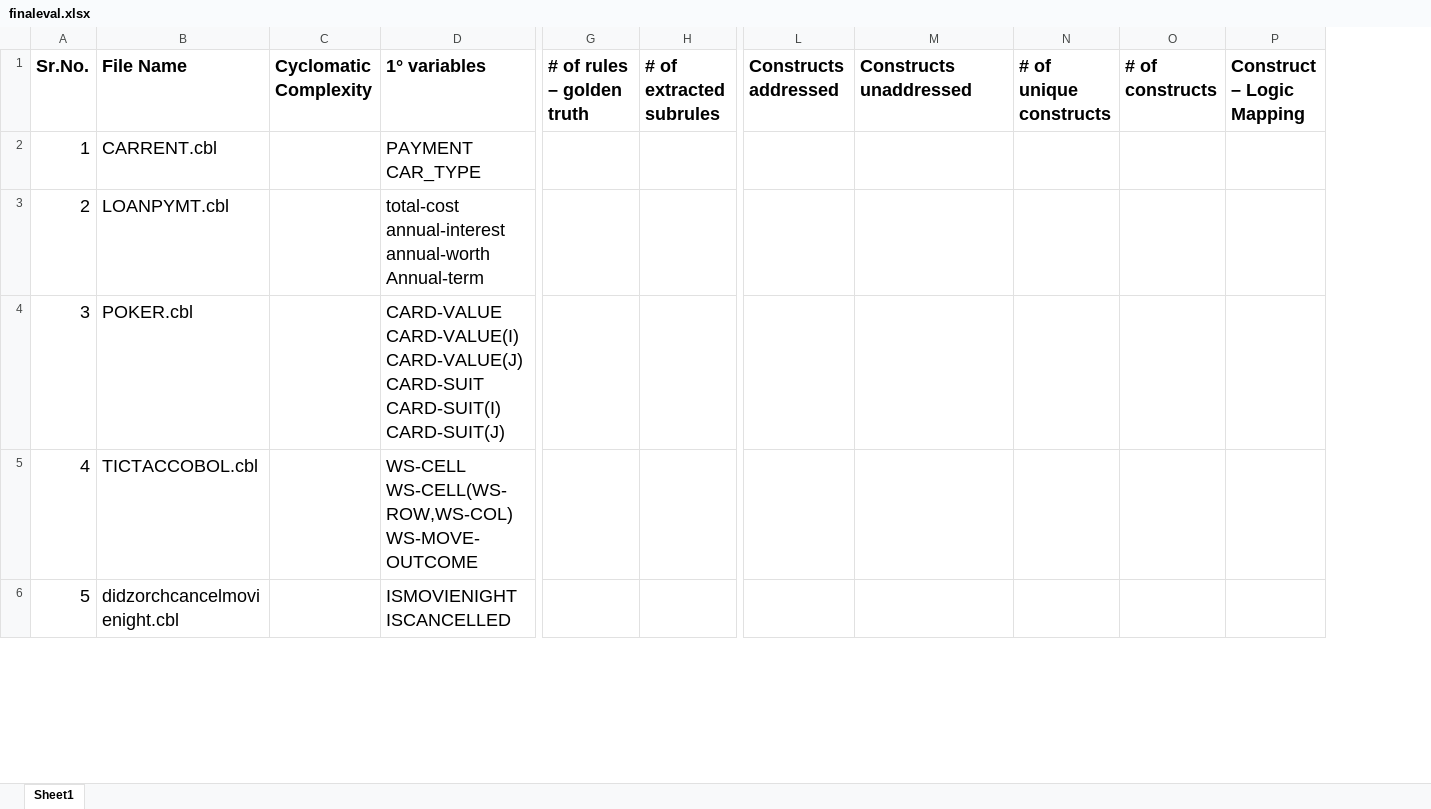
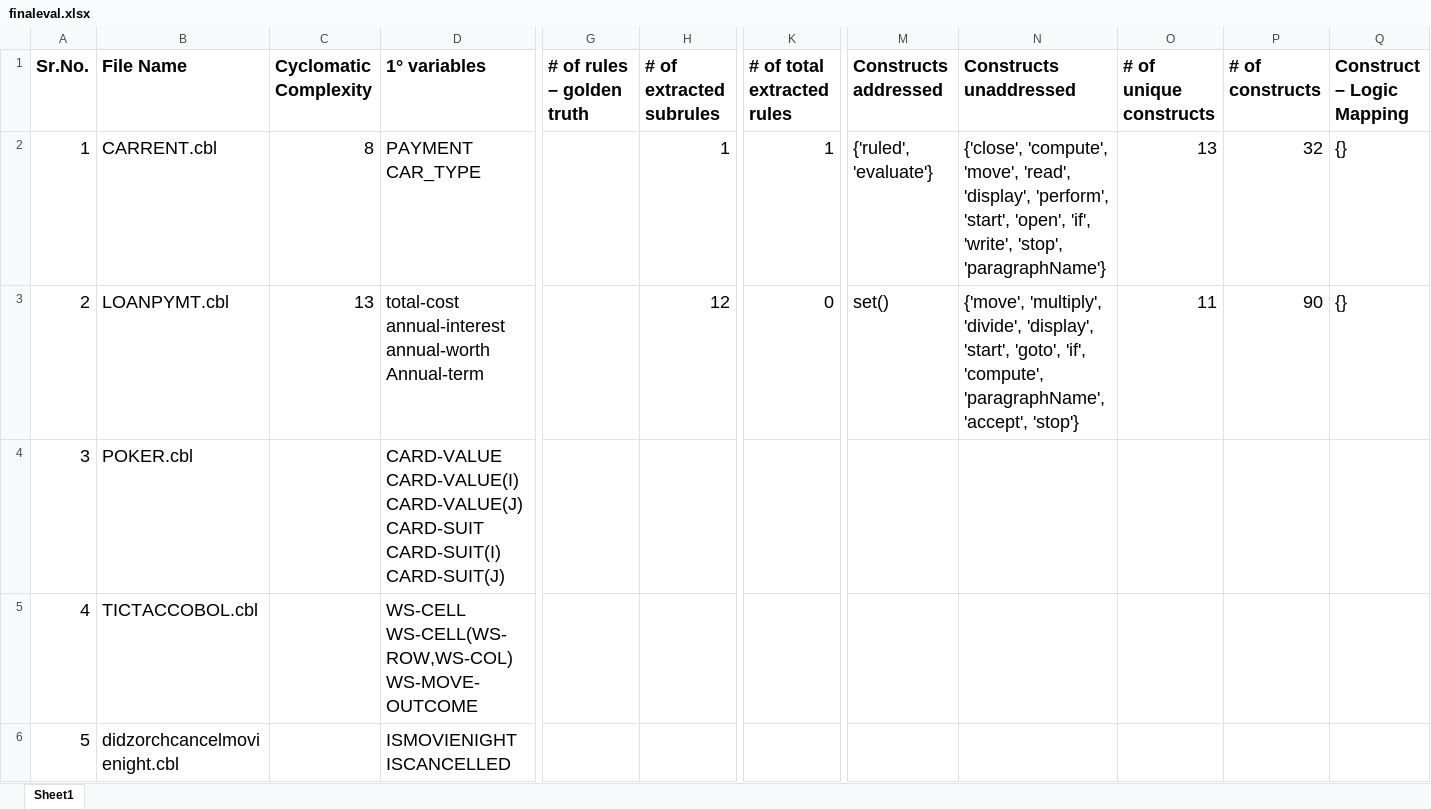
Before and after one commit to SaravananKrishnan/BRE, an Excel workbook: COBREX-CLI/finaleval.xlsx, sheet Sheet1, drawn as a sheet; only a part is shown, gaps mark what is left out; values as stored, in another font and other column widths than the file's, no borders; addresses are those after the commit; the diff names each change by its address in the sheet, - before the commit and + after, or states it on an @@ line.

```diff
--- a/COBREX-CLI/finaleval.xlsx (sheet Sheet1)
+++ b/COBREX-CLI/finaleval.xlsx (sheet Sheet1)
+column K (# of total extracted rules), rows 2-3: 1 | 0
-C2 (Cyclomatic Complexity): (empty)
+C2 (Cyclomatic Complexity): 8
-H2 (# of extracted subrules): (empty)
+H2 (# of extracted subrules): 1
-M2 (Constructs addressed): (empty)
+M2 (Constructs addressed): {'ruled', 'evaluate'}
-N2 (Constructs unaddressed): (empty)
+N2 (Constructs unaddressed): {'close', 'compute', 'move', 'read', 'display', 'perform', 'start', 'open', 'if', 'write', 'stop', 'paragraphName'}
-O2 (# of unique constructs): (empty)
+O2 (# of unique constructs): 13
-P2 (# of constructs): (empty)
+P2 (# of constructs): 32
-Q2:Q3 (Construct – Logic Mapping): (empty)
+Q2:Q3 (Construct – Logic Mapping): {}
-C3 (Cyclomatic Complexity): (empty)
+C3 (Cyclomatic Complexity): 13
-H3 (# of extracted subrules): (empty)
+H3 (# of extracted subrules): 12
-M3 (Constructs addressed): (empty)
+M3 (Constructs addressed): set()
-N3 (Constructs unaddressed): (empty)
+N3 (Constructs unaddressed): {'move', 'multiply', 'divide', 'display', 'start', 'goto', 'if', 'compute', 'paragraphName', 'accept', 'stop'}
-O3 (# of unique constructs): (empty)
+O3 (# of unique constructs): 11
-P3 (# of constructs): (empty)
+P3 (# of constructs): 90
```
Also changed, not shown: 9 other files.
